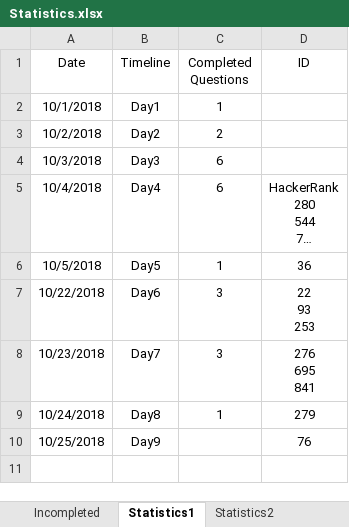
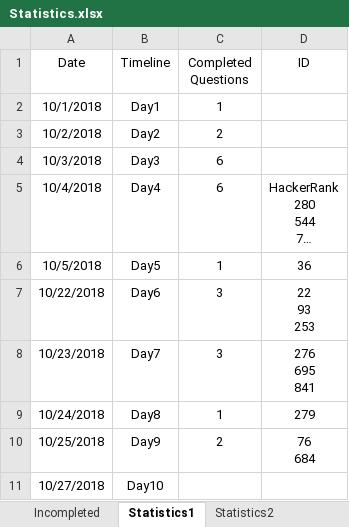
Before and after one commit to ManishLade/coding-practice, an Excel workbook: Interview/Statistics.xlsx, sheet Statistics1, drawn as a sheet; long unchanged cells end in …; values as stored, in another font and other column widths than the file's, no borders; table styles not drawn; ↵ is a line break in a cell; the diff names each change by its address in the sheet, - before the commit and + after, or states it on an @@ line.

```diff
--- a/Interview/Statistics.xlsx (sheet Statistics1)
+++ b/Interview/Statistics.xlsx (sheet Statistics1)
-C10 (Completed Questions): (empty)
+C10 (Completed Questions): 2
-D10 (ID): 76
+D10 (ID): 76 ↵ 684
+row 11: 10/27/2018 | Day10
```
Also changed, not shown: 2 other files.
